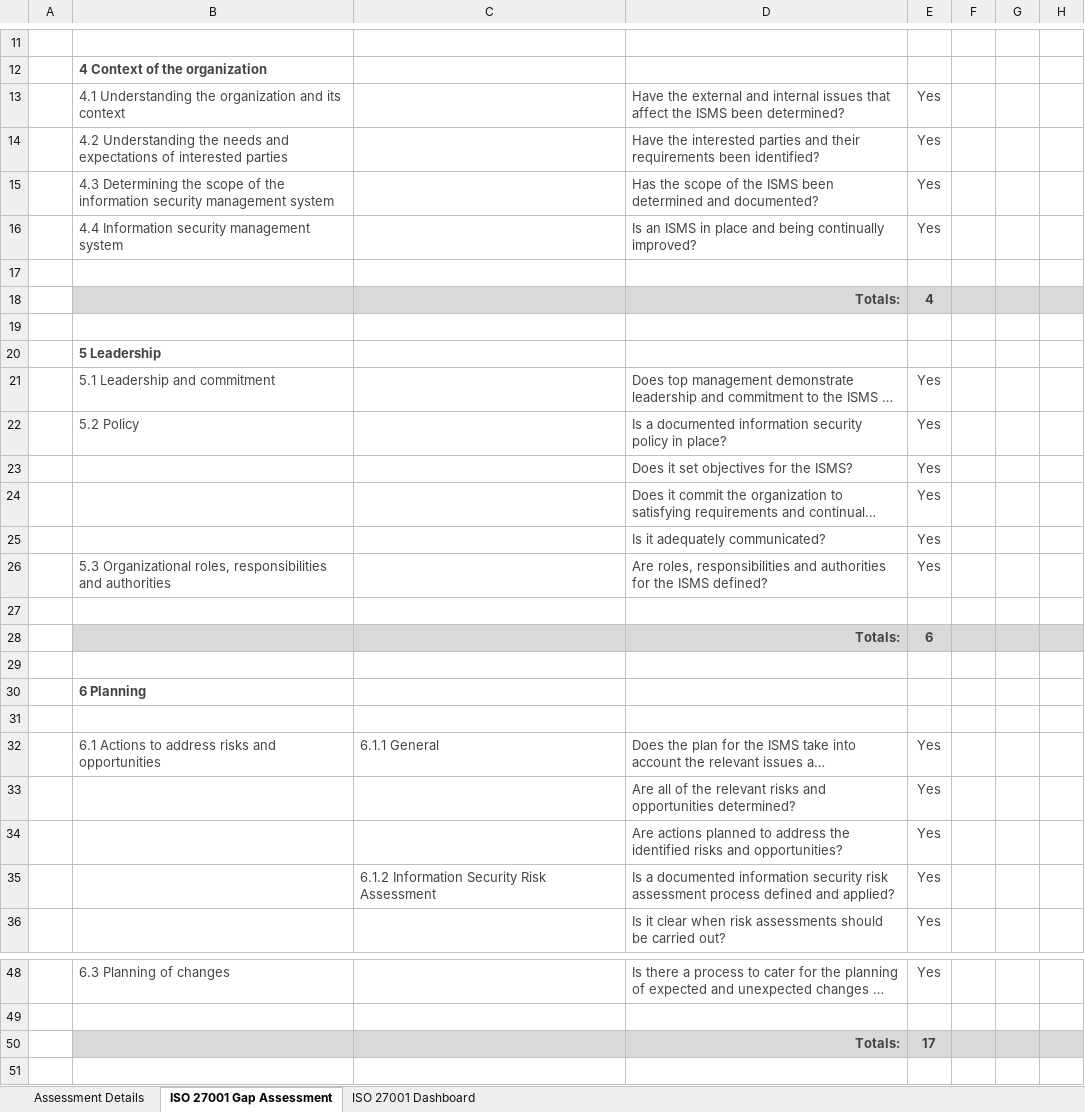
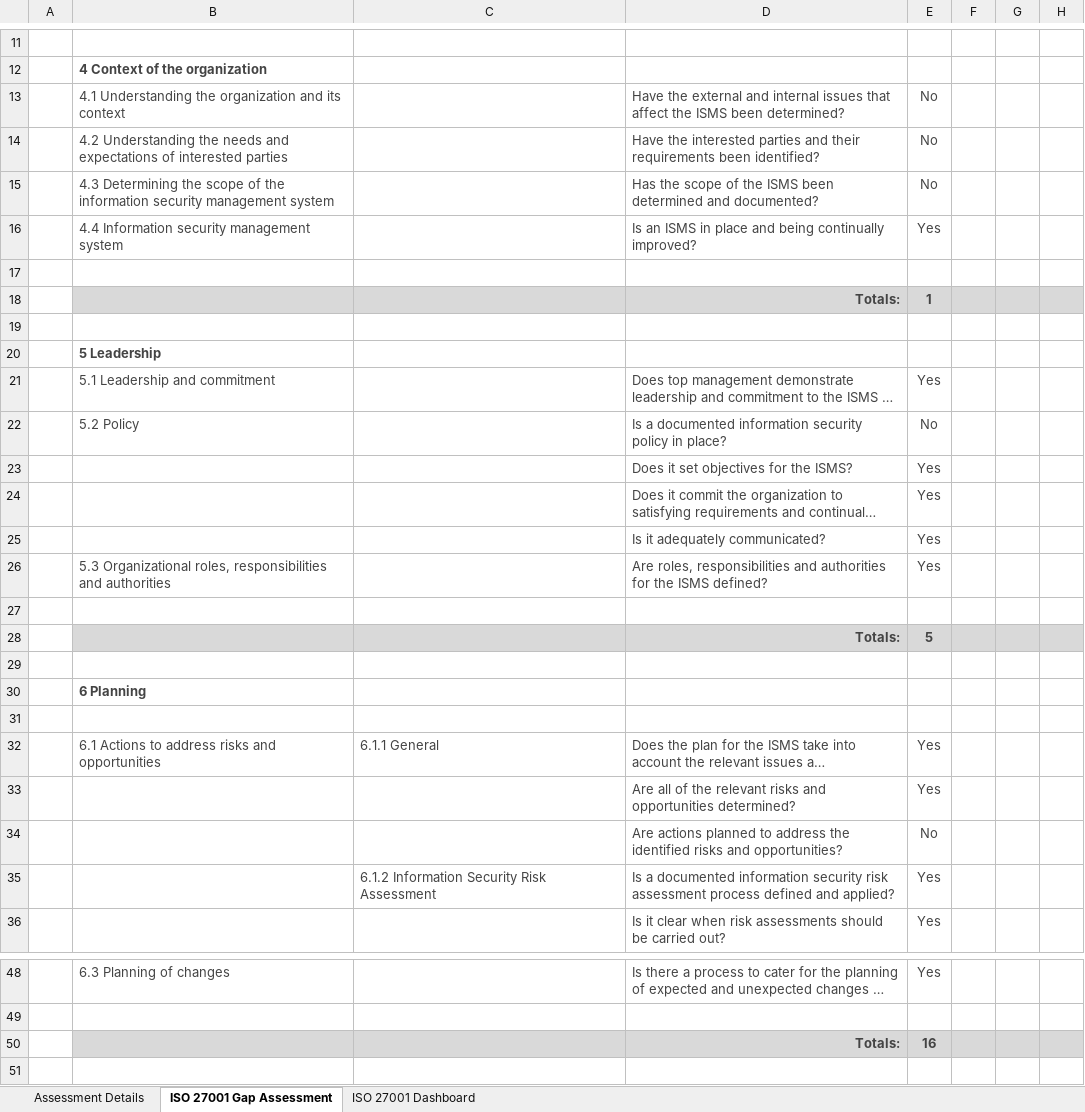
Before and after one commit to ehabfahmi/iso27k1-abad, an Excel workbook: 2025/ISMS-FORM-00-4 - ISO-27001-Gap-Assessment-Tool.xlsx, sheet ISO 27001 Gap Assessment, drawn as a sheet; only a part is shown, gaps mark what is left out; long unchanged cells end in …; values as stored, in another font and other column widths than the file's, no borders; charts and pictures not drawn; the diff names each change by its address in the sheet, - before the commit and + after, or states it on an @@ line.

Commit message:
new

```diff
--- a/2025/ISMS-FORM-00-4 - ISO-27001-Gap-Assessment-Tool.xlsx (sheet ISO 27001 Gap Assessment)
+++ b/2025/ISMS-FORM-00-4 - ISO-27001-Gap-Assessment-Tool.xlsx (sheet ISO 27001 Gap Assessment)
-E13:E15: Yes
+E13:E15: No
-E18: 4
+E18: 1
-E22: Yes
+E22: No
-E28: 6
+E28: 5
-E34: Yes
+E34: No
-E50: 17
+E50: 16
```
Also changed, not shown: sheet ISO 27001 Dashboard, charts or pictures.
